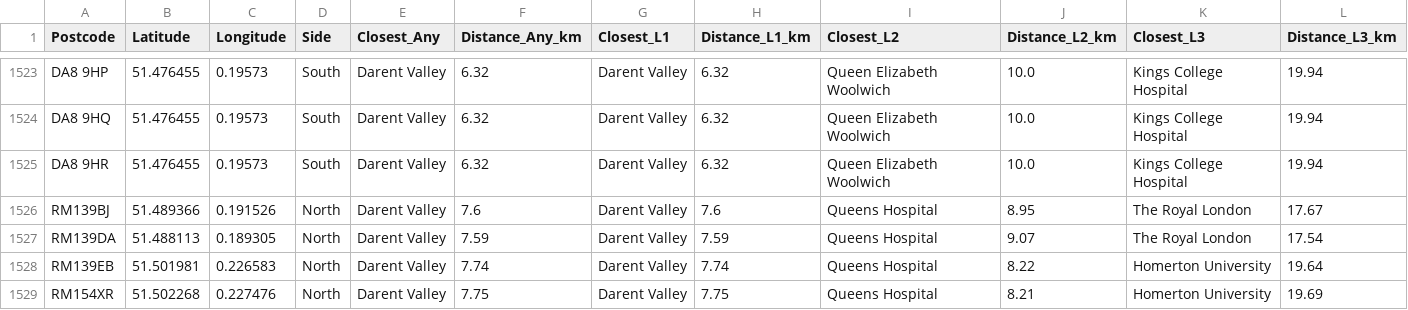
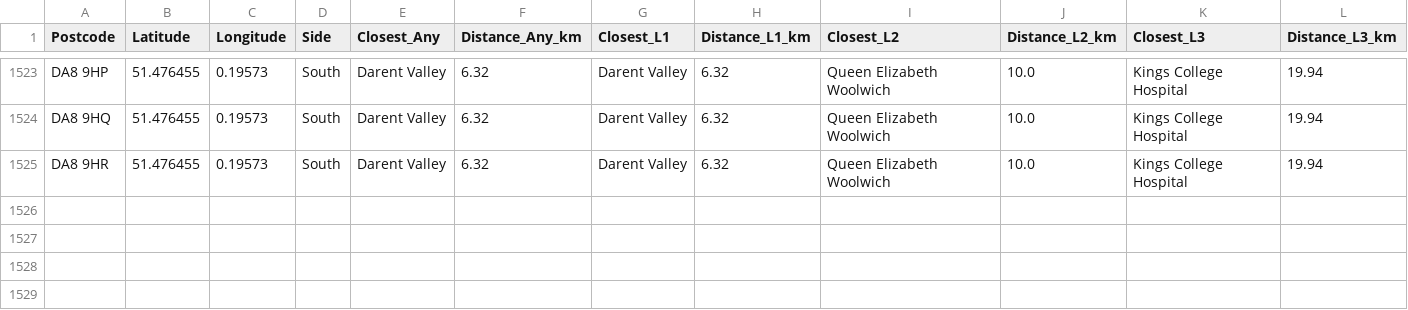
Before and after one commit to drhammadkhan/postcode-lookup, a CSV file: output/Darent_Valley.csv, drawn as a sheet; only a part is shown, gaps mark what is left out.

Commit message:
update maps and data for Darent_Valley

```diff
--- a/output/Darent_Valley.csv
+++ b/output/Darent_Valley.csv
@@ -1525,5 +1525 @@ DA8 9HQ,51.476455,0.19573,South,Darent Valley,6.32,Darent Valley,6.32,Queen Eliz
 DA8 9HR,51.476455,0.19573,South,Darent Valley,6.32,Darent Valley,6.32,Queen Elizabeth Woolwich,10.0,Kings College Hospital,19.94
-RM139BJ,51.489366,0.191526,North,Darent Valley,7.6,Darent Valley,7.6,Queens Hospital,8.95,The Royal London,17.67
-RM139DA,51.488113,0.189305,North,Darent Valley,7.59,Darent Valley,7.59,Queens Hospital,9.07,The Royal London,17.54
-RM139EB,51.501981,0.226583,North,Darent Valley,7.74,Darent Valley,7.74,Queens Hospital,8.22,Homerton University,19.64
-RM154XR,51.502268,0.227476,North,Darent Valley,7.75,Darent Valley,7.75,Queens Hospital,8.21,Homerton University,19.69
```
Also changed, not shown: hospitals_refined.csv, 3 other files.
